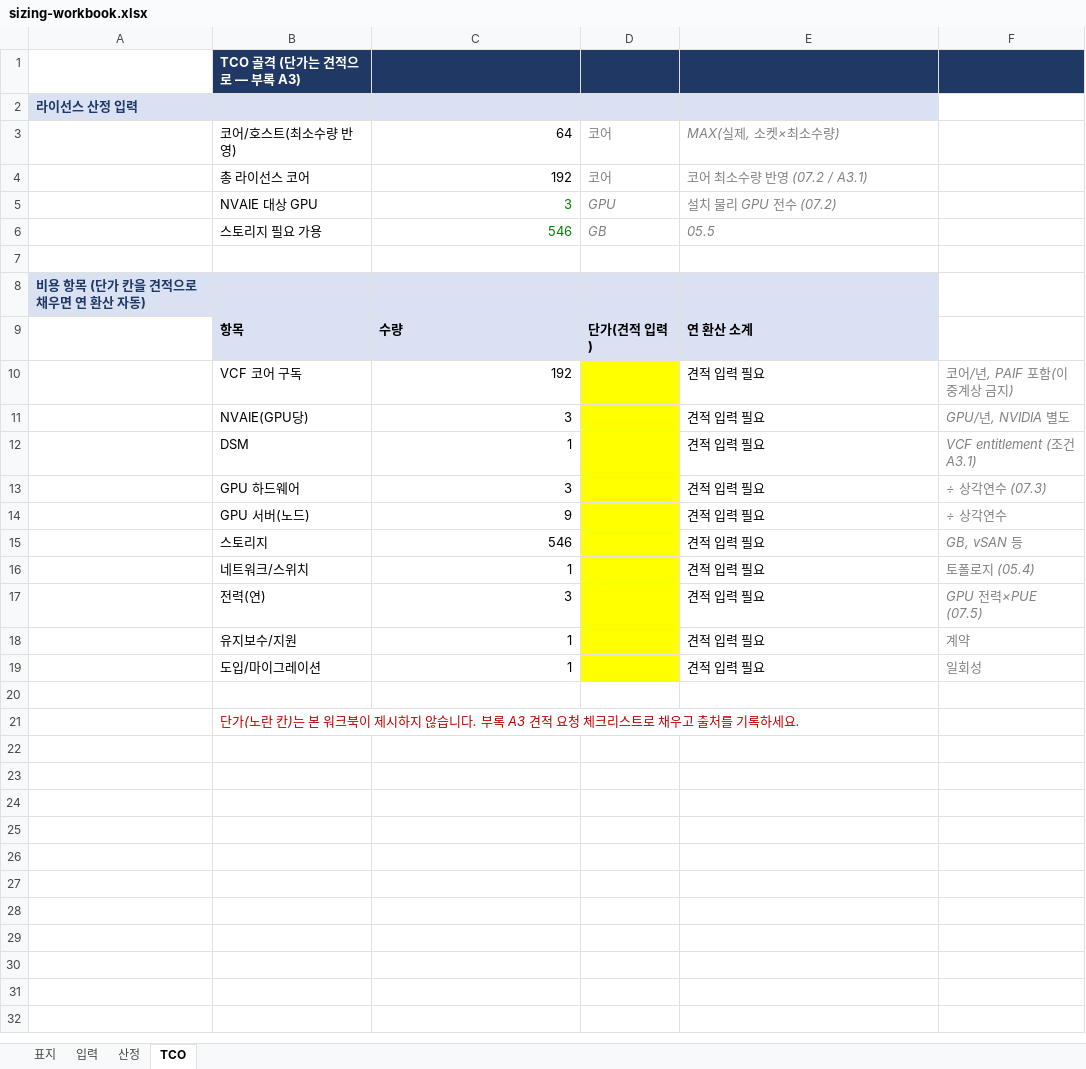
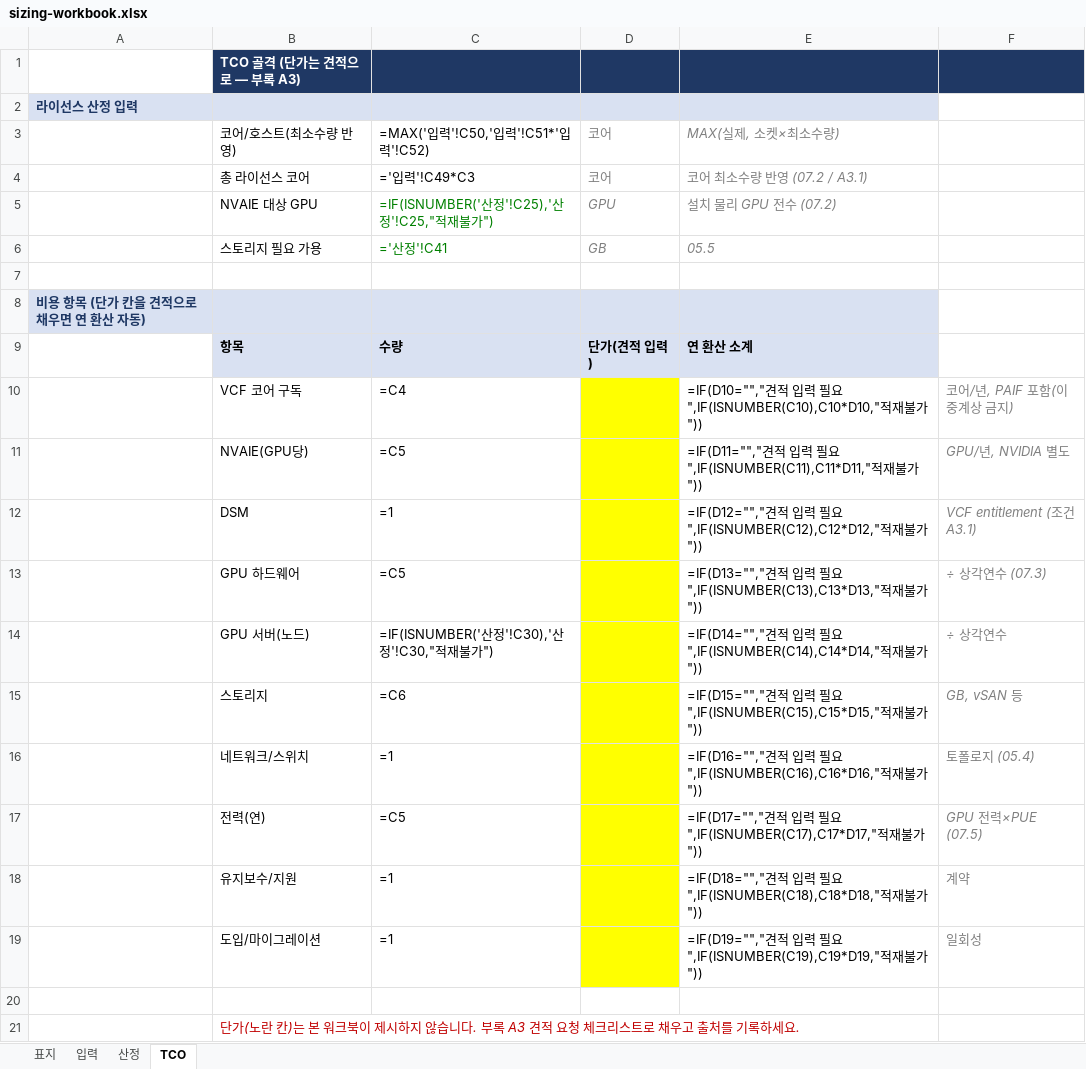
Before and after one commit to JaeHoYun/vcf-private-ai, an Excel workbook: 06-sizing-cost/worksheet/sizing-workbook.xlsx, sheet TCO, drawn as a sheet; values as stored, in another font and other column widths than the file's, no borders; formulas without a stored value are shown as written; the diff names each change by its address in the sheet, - before the commit and + after, or states it on an @@ line.

```diff
--- a/06-sizing-cost/worksheet/sizing-workbook.xlsx (sheet TCO)
+++ b/06-sizing-cost/worksheet/sizing-workbook.xlsx (sheet TCO)
-C3: 64
+C3: =MAX('입력'!C50,'입력'!C51*'입력'!C52)
-C4: 192
+C4: ='입력'!C49*C3
-C5: 3
+C5: =IF(ISNUMBER('산정'!C25),'산정'!C25,"적재불가")
-C6: 546
+C6: ='산정'!C41
-C10: 192
+C10: =C4
-E10: 견적 입력 필요
+E10: =IF(D10="","견적 입력 필요",IF(ISNUMBER(C10),C10*D10,"적재불가"))
-C11: 3
+C11: =C5
-E11: 견적 입력 필요
+E11: =IF(D11="","견적 입력 필요",IF(ISNUMBER(C11),C11*D11,"적재불가"))
-C12: 1
+C12: =1
-E12: 견적 입력 필요
+E12: =IF(D12="","견적 입력 필요",IF(ISNUMBER(C12),C12*D12,"적재불가"))
-C13: 3
+C13: =C5
-E13: 견적 입력 필요
+E13: =IF(D13="","견적 입력 필요",IF(ISNUMBER(C13),C13*D13,"적재불가"))
-C14: 9
+C14: =IF(ISNUMBER('산정'!C30),'산정'!C30,"적재불가")
-E14: 견적 입력 필요
+E14: =IF(D14="","견적 입력 필요",IF(ISNUMBER(C14),C14*D14,"적재불가"))
-C15: 546
+C15: =C6
-E15: 견적 입력 필요
+E15: =IF(D15="","견적 입력 필요",IF(ISNUMBER(C15),C15*D15,"적재불가"))
-C16: 1
+C16: =1
-E16: 견적 입력 필요
+E16: =IF(D16="","견적 입력 필요",IF(ISNUMBER(C16),C16*D16,"적재불가"))
-C17: 3
+C17: =C5
-E17: 견적 입력 필요
+E17: =IF(D17="","견적 입력 필요",IF(ISNUMBER(C17),C17*D17,"적재불가"))
-C18:C19: 1
+C18:C19: =1
-E18: 견적 입력 필요
+E18: =IF(D18="","견적 입력 필요",IF(ISNUMBER(C18),C18*D18,"적재불가"))
-E19: 견적 입력 필요
+E19: =IF(D19="","견적 입력 필요",IF(ISNUMBER(C19),C19*D19,"적재불가"))
```
Also changed, not shown: sheet 산정, sheet 표지, 28 other files.
